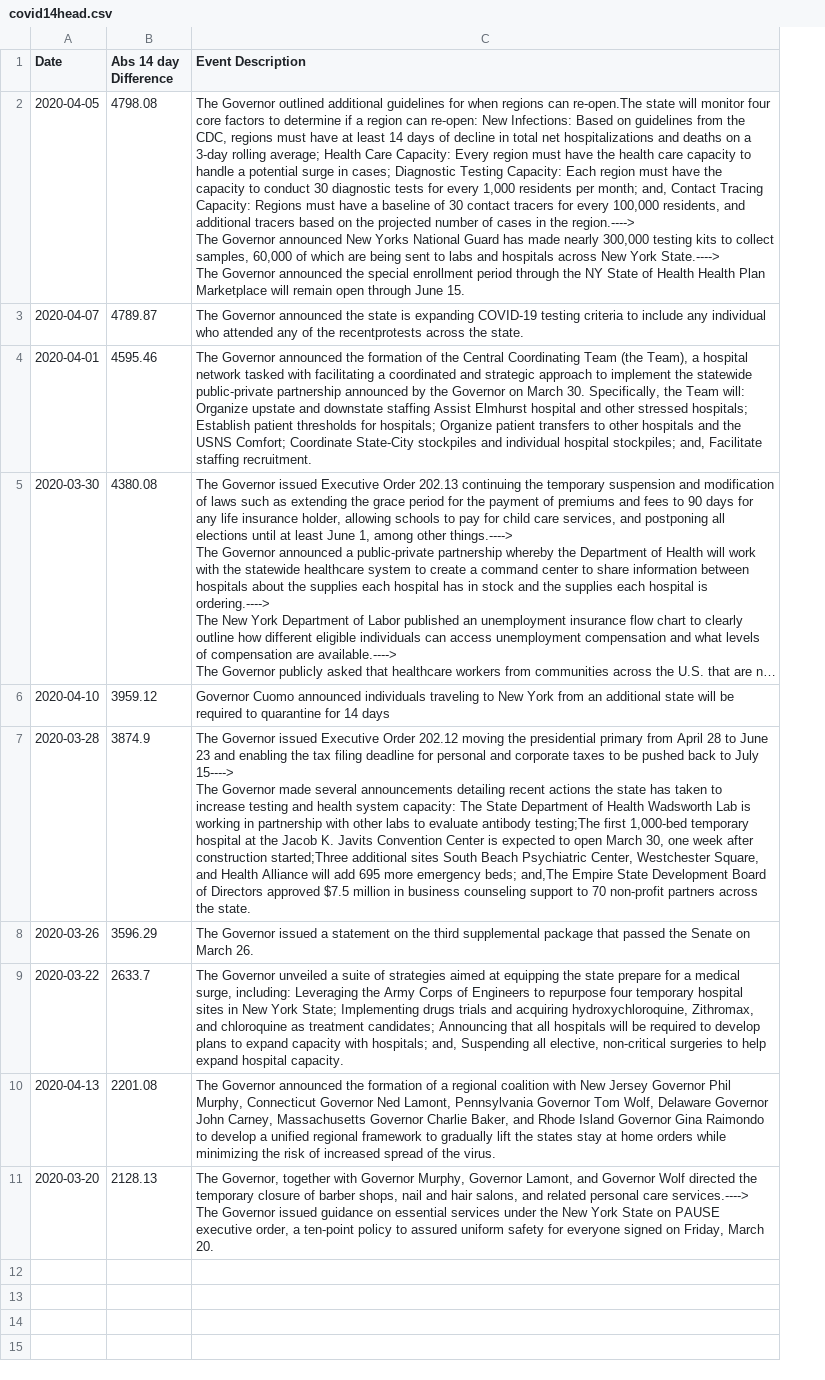
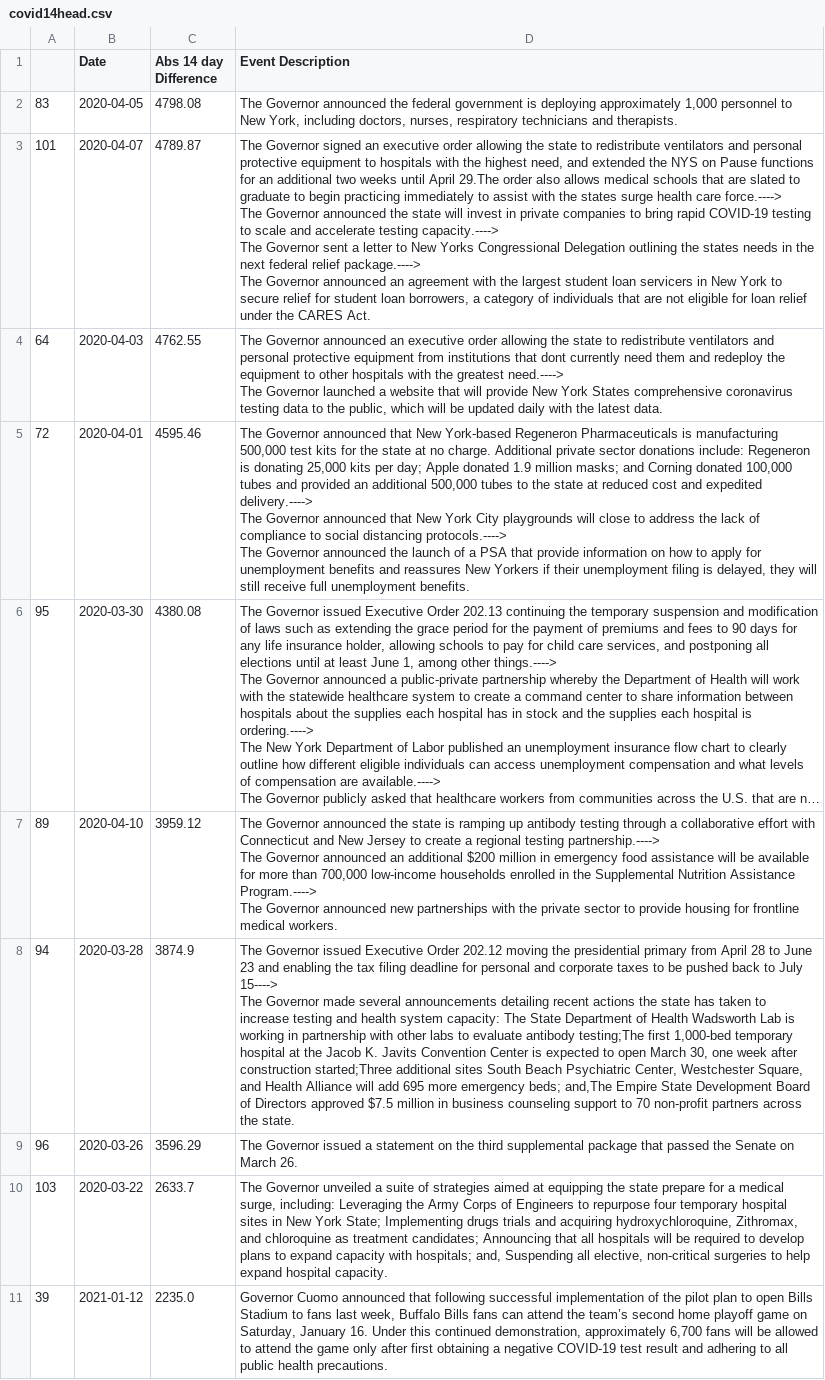
Before and after one commit to Amgit2/COVID-MOBILITY-IMPACT, a CSV file: covid14head.csv, drawn as a sheet; long unchanged cells end in …; removed rows and columns are numbered as before the commit, all else as after; ↵ is a line break in a cell; the diff names each change by its address in the sheet, - before the commit and + after, or states it on an @@ line.

```diff
--- a/covid14head.csv
+++ b/covid14head.csv
+column A, rows 2-3: 83 | 101; rows 5-10: 72 | 95 | 89 | 94 | 96 | 103
-D2 (Event Description): The Governor outlined additional guidelines for when regions can re-open.The state will monitor four core factors to determine if a region can re-open: New Infections: Based on guidelines from the CDC, regions must have at least 14 days of decline in total net hospitalizations and deaths on a 3-day rolling average; Health Care Capacity: Every region must have the health care capacity to handle a potential surge in cases; Diagnostic Testing Capacity: Each region must have the capacity to conduct 30 diagnostic tests for every 1,000 residents per month; and, Contact Tracing Capacity: Regions must have a baseline of 30 contact tracers for every 100,000 residents, and additional tracers based on the projected number of cases in the region.----> ↵ The Governor announced New Yorks National Guard has made nearly 300,000 testing kits to collect samples, 60,000 of which are being sent to labs and hospitals across New York State.----> ↵ The Governor announced the special enrollment period through the NY State of Health Health Plan Marketplace will remain open through June 15.
+D2 (Event Description): The Governor announced the federal government is deploying approximately 1,000 personnel to New York, including doctors, nurses, respiratory technicians and therapists.
-D3 (Event Description): The Governor announced the state is expanding COVID-19 testing criteria to include any individual who attended any of the recentprotests across the state.
+D3 (Event Description): The Governor signed an executive order allowing the state to redistribute ventilators and personal protective equipment to hospitals with the highest need, and extended the NYS on Pause functions for an additional two weeks until April 29.The order also allows medical schools that are slated to graduate to begin practicing immediately to assist with the states surge health care force.----> ↵ The Governor announced the state will invest in private companies to bring rapid COVID-19 testing to scale and accelerate testing capacity.----> ↵ The Governor sent a letter to New Yorks Congressional Delegation outlining the states needs in the next federal relief package.----> ↵ The Governor announced an agreement with the largest student loan servicers in New York to secure relief for student loan borrowers, a category of individuals that are not eligible for loan relief under the CARES Act.
+row 4: 64 | 2020-04-03 | 4762.55 | The Governor announced an executive order allowing the state to redistribute ventilators and personal protective equipment from institutions that dont currently need them and redeploy the equipment to other hospitals with the greatest need.----> ↵ The Governor launched a website that will provide New York States comprehensive coronavirus testing data to the public, which will be updated daily with the latest data.
-D5 (Event Description): …Governor announced the formation of the Central Coordinating Team (the Team), a hospital network tasked with facilitating a coordinated and strategic approach to implement the statewide public-private partnership announced by the Governor on March 30. Specifically, the Team will: Organize upstate and downstate staffing Assist Elmhurst hospital and other stressed hospitals; Establish patient thresholds for hospitals; Organize patient transfers to other hospitals and the USNS Comfort; Coordinate State-City stockpiles and individual hospital stockpiles; and, Facilitate staffing recruitment.
+D5 (Event Description): …Governor announced that New York-based Regeneron Pharmaceuticals is manufacturing 500,000 test kits for the state at no charge. Additional private sector donations include: Regeneron is donating 25,000 kits per day; Apple donated 1.9 million masks; and Corning donated 100,000 tubes and provided an additional 500,000 tubes to the state at reduced cost and expedited delivery.----> ↵ The Governor announced that New York City playgrounds will close to address the lack of compliance to social distancing protocols.----> ↵ The Governor announced the launch of a PSA that provide information on how to apply for unemployment benefits and reassures New Yorkers if their unemployment filing is delayed, they will still receive full unemployment benefits.
-D7 (Event Description): Governor Cuomo announced individuals traveling to New York from an additional state will be required to quarantine for 14 days
+D7 (Event Description): The Governor announced the state is ramping up antibody testing through a collaborative effort with Connecticut and New Jersey to create a regional testing partnership.----> ↵ The Governor announced an additional $200 million in emergency food assistance will be available for more than 700,000 low-income households enrolled in the Supplemental Nutrition Assistance Program.----> ↵ The Governor announced new partnerships with the private sector to provide housing for frontline medical workers.
-row 10: 2020-04-13 | 2201.08 | The Governor announced the formation of a regional coalition with New Jersey Governor Phil Murphy, Connecticut Governor Ned Lamont, Pennsylvania Governor Tom Wolf, Delaware Governor John Carney, Massachusetts Governor Charlie Baker, and Rhode Island Governor Gina Raimondo to develop a unified regional framework to gradually lift the states stay at home orders while minimizing the risk of increased spread of the virus.
-row 11: 2020-03-20 | 2128.13 | The Governor, together with Governor Murphy, Governor Lamont, and Governor Wolf directed the temporary closure of barber shops, nail and hair salons, and related personal care services.----> ↵ The Governor issued guidance on essential services under the New York State on PAUSE executive order, a ten-point policy to assured uniform safety for everyone signed on Friday, March 20.
+row 11: 39 | 2021-01-12 | 2235.0 | Governor Cuomo announced that following successful implementation of the pilot plan to open Bills Stadium to fans last week, Buffalo Bills fans can attend the team’s second home playoff game on Saturday, January 16. Under this continued demonstration, approximately 6,700 fans will be allowed to attend the game only after first obtaining a negative COVID-19 test result and adhering to all public health precautions.
```
Also changed, not shown: covidhead.csv, subway14head.csv, 13 other files.
